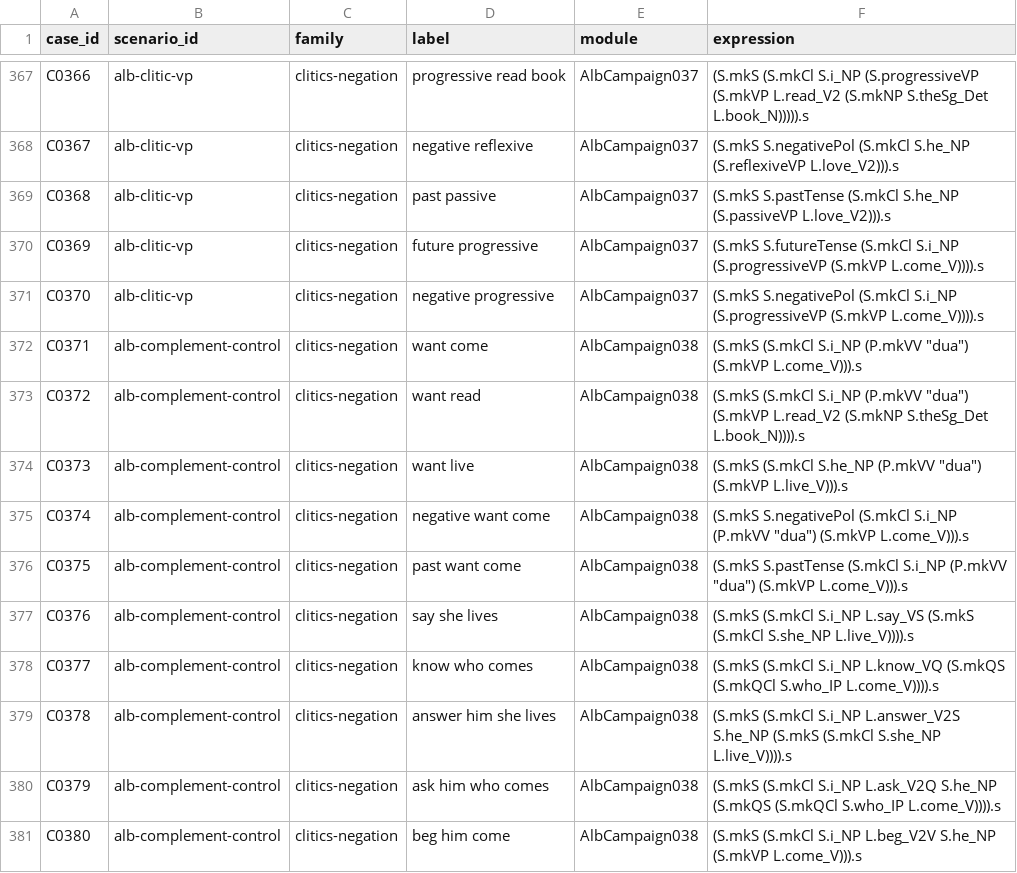
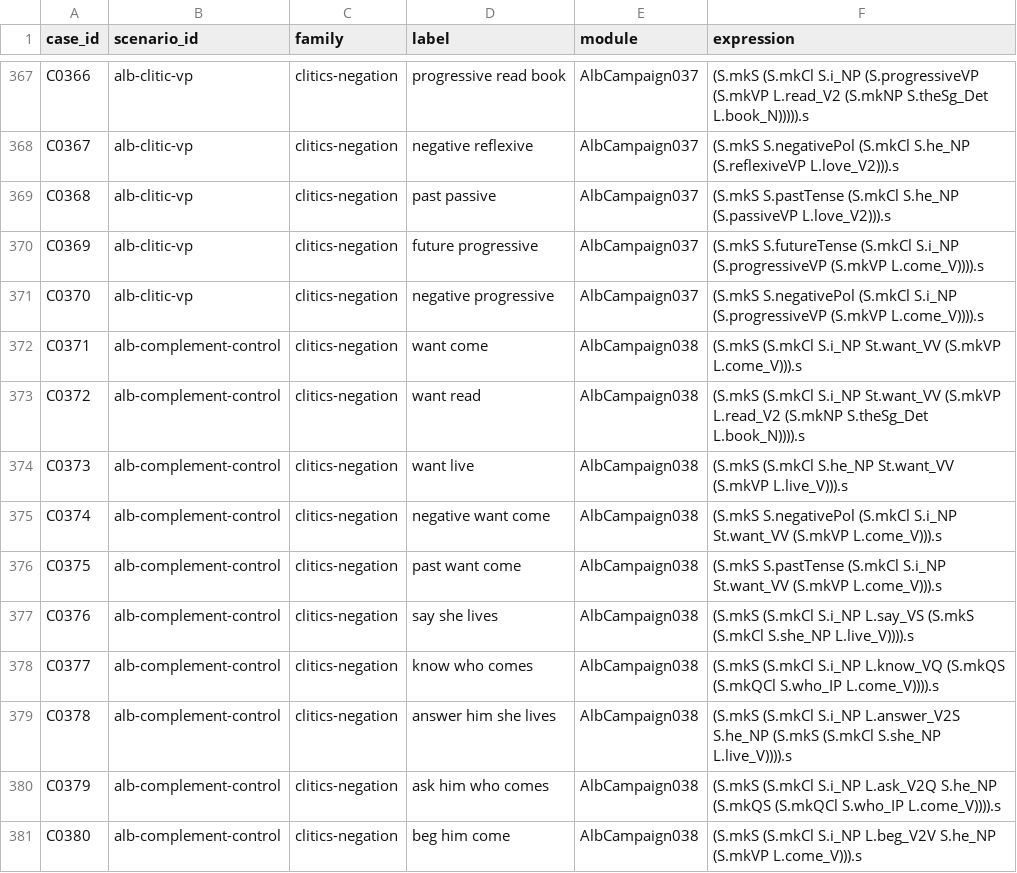
Before and after one commit to Rejean-McCormick/Grammatical-Framework-Albanian, a CSV file: validation/CAMPAIGN_MANIFEST.csv, drawn as a sheet; only a part is shown, gaps mark what is left out.

```diff
--- a/validation/CAMPAIGN_MANIFEST.csv
+++ b/validation/CAMPAIGN_MANIFEST.csv
@@ -371,7 +371,7 @@ C0369,alb-clitic-vp,clitics-negation,future progressive,AlbCampaign037,(S.mkS S.
 C0370,alb-clitic-vp,clitics-negation,negative progressive,AlbCampaign037,(S.mkS S.negativePol (S.mkCl S.i_NP (S.progressiveVP (S.mkVP L.come_V)))).s
-C0371,alb-complement-control,clitics-negation,want come,AlbCampaign038,"(S.mkS (S.mkCl S.i_NP (P.mkVV ""dua"") (S.mkVP L.come_V))).s"
-C0372,alb-complement-control,clitics-negation,want read,AlbCampaign038,"(S.mkS (S.mkCl S.i_NP (P.mkVV ""dua"") (S.mkVP L.read_V2 (S.mkNP S.theSg_Det L.book_N)))).s"
-C0373,alb-complement-control,clitics-negation,want live,AlbCampaign038,"(S.mkS (S.mkCl S.he_NP (P.mkVV ""dua"") (S.mkVP L.live_V))).s"
-C0374,alb-complement-control,clitics-negation,negative want come,AlbCampaign038,"(S.mkS S.negativePol (S.mkCl S.i_NP (P.mkVV ""dua"") (S.mkVP L.come_V))).s"
-C0375,alb-complement-control,clitics-negation,past want come,AlbCampaign038,"(S.mkS S.pastTense (S.mkCl S.i_NP (P.mkVV ""dua"") (S.mkVP L.come_V))).s"
+C0371,alb-complement-control,clitics-negation,want come,AlbCampaign038,"(S.mkS (S.mkCl S.i_NP St.want_VV (S.mkVP L.come_V))).s"
+C0372,alb-complement-control,clitics-negation,want read,AlbCampaign038,"(S.mkS (S.mkCl S.i_NP St.want_VV (S.mkVP L.read_V2 (S.mkNP S.theSg_Det L.book_N)))).s"
+C0373,alb-complement-control,clitics-negation,want live,AlbCampaign038,"(S.mkS (S.mkCl S.he_NP St.want_VV (S.mkVP L.live_V))).s"
+C0374,alb-complement-control,clitics-negation,negative want come,AlbCampaign038,"(S.mkS S.negativePol (S.mkCl S.i_NP St.want_VV (S.mkVP L.come_V))).s"
+C0375,alb-complement-control,clitics-negation,past want come,AlbCampaign038,"(S.mkS S.pastTense (S.mkCl S.i_NP St.want_VV (S.mkVP L.come_V))).s"
 C0376,alb-complement-control,clitics-negation,say she lives,AlbCampaign038,(S.mkS (S.mkCl S.i_NP L.say_VS (S.mkS (S.mkCl S.she_NP L.live_V)))).s
```
Also changed, not shown: 10 other files.
